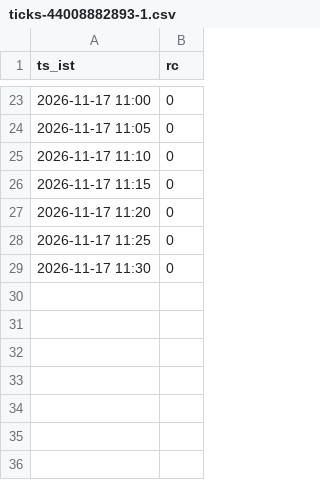
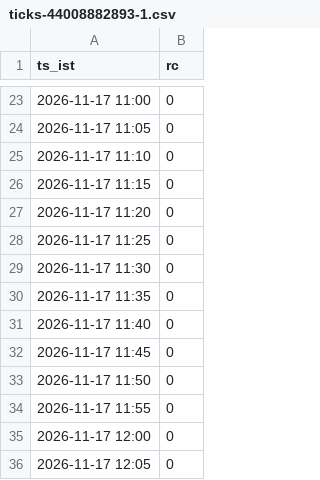
Before and after one commit to mng-unifize/market-files, a CSV file: data/live/ticks/ticks-44008882893-1.csv, drawn as a sheet; only a part is shown, gaps mark what is left out; the diff names each change by its address in the sheet, - before the commit and + after, or states it on an @@ line.

Commit message:
paper live ticks 2026-11-17-1205

```diff
--- a/data/live/ticks/ticks-44008882893-1.csv
+++ b/data/live/ticks/ticks-44008882893-1.csv
+row 30: 2026-11-17 11:35 | 0
+row 31: 2026-11-17 11:40 | 0
+row 32: 2026-11-17 11:45 | 0
+row 33: 2026-11-17 11:50 | 0
+row 34: 2026-11-17 11:55 | 0
+row 35: 2026-11-17 12:00 | 0
+row 36: 2026-11-17 12:05 | 0
```
